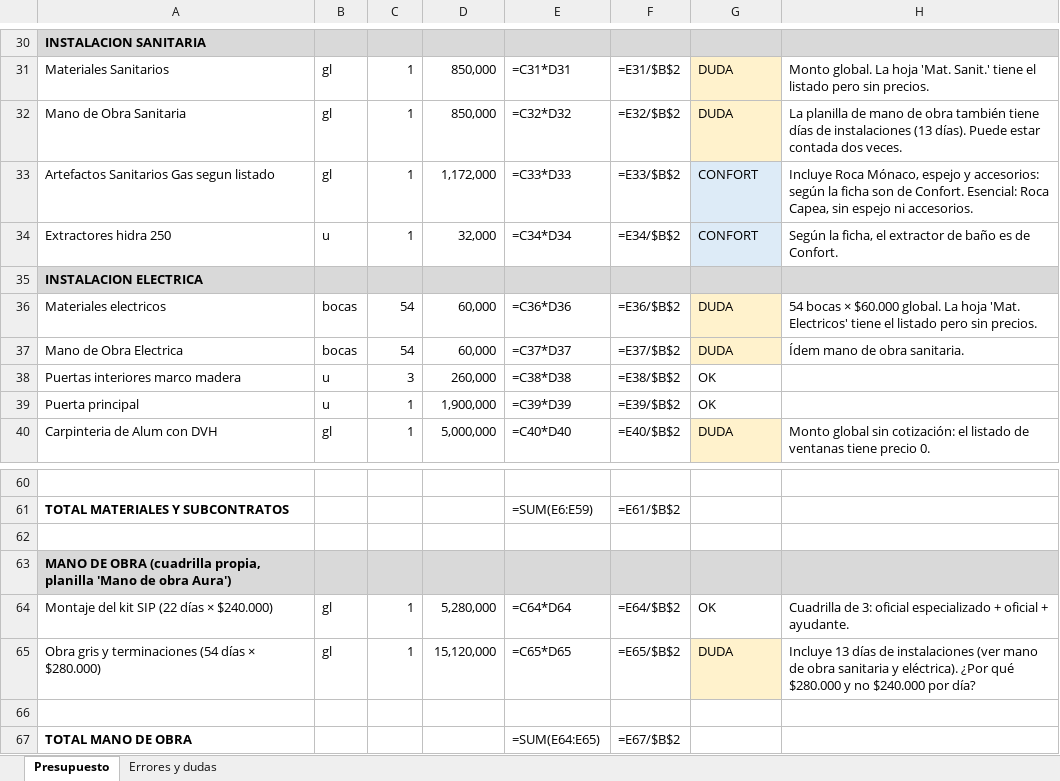
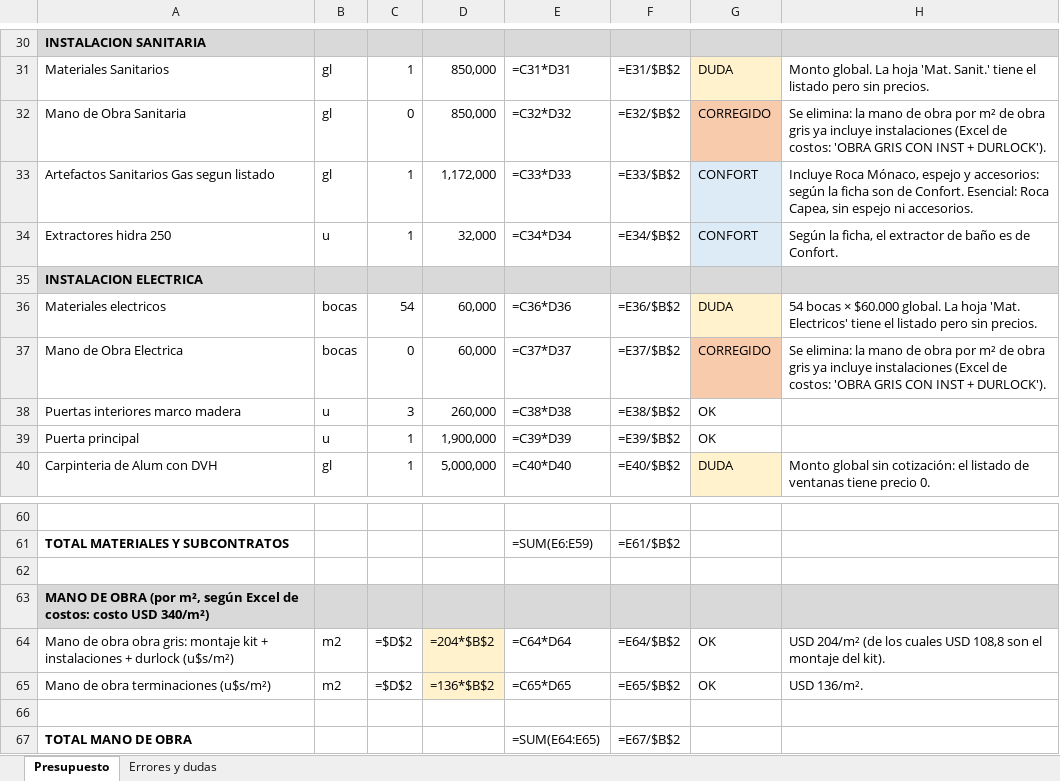
Before and after one commit to Urban-Murphy/Urban, an Excel workbook: URBANSIP/AURA/Aura_Esencial_Presupuesto_v1.xlsx, sheet Presupuesto, drawn as a sheet; only a part is shown, gaps mark what is left out; values as stored, in another font and other column widths than the file's, no borders; formulas without a stored value are shown as written; removed rows and columns are numbered as before the commit, all else as after; the diff names each change by its address in the sheet, - before the commit and + after, or states it on an @@ line.

```diff
--- a/URBANSIP/AURA/Aura_Esencial_Presupuesto_v1.xlsx (sheet Presupuesto)
+++ b/URBANSIP/AURA/Aura_Esencial_Presupuesto_v1.xlsx (sheet Presupuesto)
-C32: 1
+C32: 0
-G32: DUDA
+G32: CORREGIDO
-G32 fill: #FFF2CC
+G32 fill: #F8CBAD
-H32: La planilla de mano de obra también tiene días de instalaciones (13 días). Puede estar contada dos veces.
+H32: Se elimina: la mano de obra por m² de obra gris ya incluye instalaciones (Excel de costos: 'OBRA GRIS CON INST + DURLOCK').
-C37: 54
+C37: 0
-G37: DUDA
+G37: CORREGIDO
-G37 fill: #FFF2CC
+G37 fill: #F8CBAD
-H37: Ídem mano de obra sanitaria.
+H37: Se elimina: la mano de obra por m² de obra gris ya incluye instalaciones (Excel de costos: 'OBRA GRIS CON INST + DURLOCK').
-A63: …DE OBRA (cuadrilla propia, planilla 'Mano de obra Aura')
+A63: …DE OBRA (por m², según Excel de costos: costo USD 340/m²)
-row 64: Montaje del kit SIP (22 días × $240.000) | gl | 1 | 5,280,000 | =C64*D64 | =E64/$B$2 | OK | Cuadrilla de 3: oficial especializado + oficial + ayudante.
-row 65: Obra gris y terminaciones (54 días × $280.000) | gl | 1 | 15,120,000 | =C65*D65 | =E65/$B$2 | DUDA | Incluye 13 días de instalaciones (ver mano de obra sanitaria y eléctrica). ¿Por qué $280.000 y no $240.000 por día?
+row 64: Mano de obra obra gris: montaje kit + instalaciones + durlock (u$s/m²) | m2 | =$D$2 | =204*$B$2 | =C64*D64 | =E64/$B$2 | OK | USD 204/m² (de los cuales USD 108,8 son el montaje del kit).
+row 65: Mano de obra terminaciones (u$s/m²) | m2 | =$D$2 | =136*$B$2 | =C65*D65 | =E65/$B$2 | OK | USD 136/m².
```
Also changed, not shown: sheet Errores y dudas, URBANSIP/AURA/Aura_Precio_Venta.xlsx, URBANSIP/AURA/Aura_Revision_Costo_30-09-26.xlsx.
